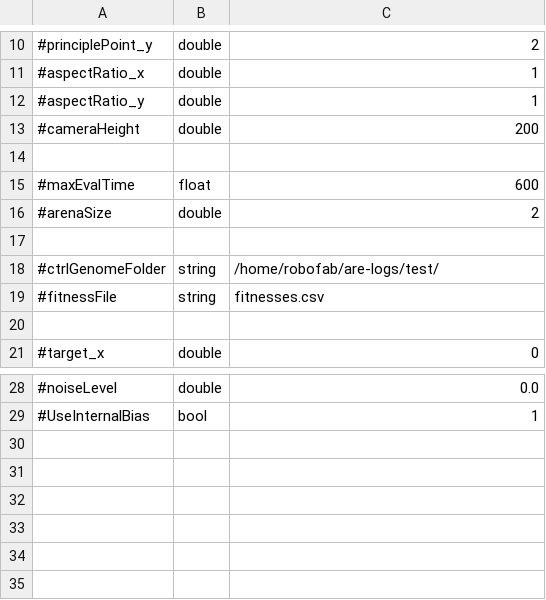
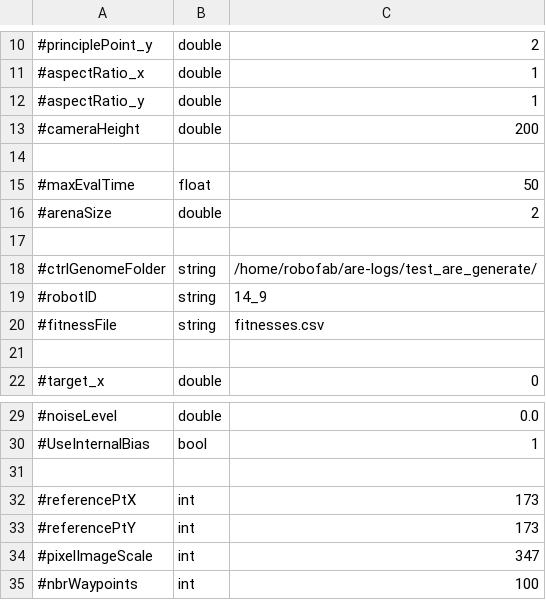
Before and after one commit to AutonomousRoboticEvolution/AREFramework, a CSV file: experiments/physical_update/parameters.csv, drawn as a sheet; only a part is shown, gaps mark what is left out.

Commit message:
Physical tracking exports trajectory

```diff
--- a/experiments/physical_update/parameters.csv
+++ b/experiments/physical_update/parameters.csv
@@ -14,6 +14,7 @@
 
-#maxEvalTime,float,600
+#maxEvalTime,float,50
 #arenaSize,double,2
 
-#ctrlGenomeFolder,string,/home/robofab/are-logs/test/
+#ctrlGenomeFolder,string,/home/robofab/are-logs/test_are_generate/
+#robotID,string,14_9
 #fitnessFile,string,fitnesses.csv
@@ -29 +30,6 @@
 #UseInternalBias,bool,1
+
+#referencePtX,int,173
+#referencePtY,int,173
+#pixelImageScale,int,347
+#nbrWaypoints,int,100
```
Also changed, not shown: experiments/test_are_generate/parameters.csv, experiments/test_blob_tracking/parameters.csv, 17 other files.
